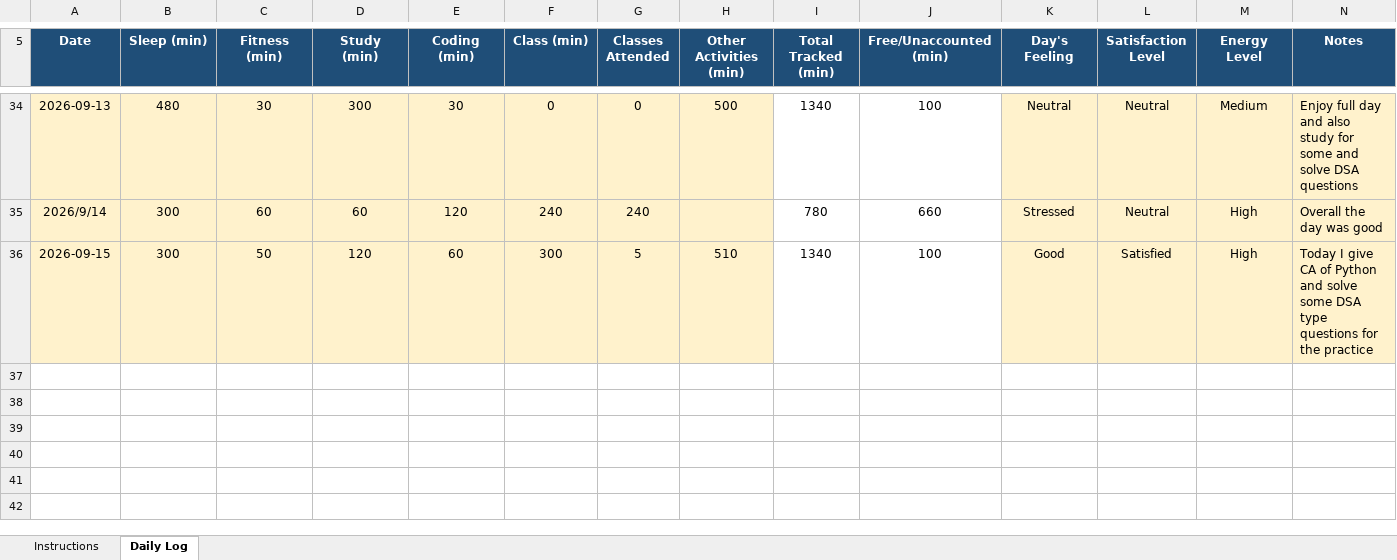
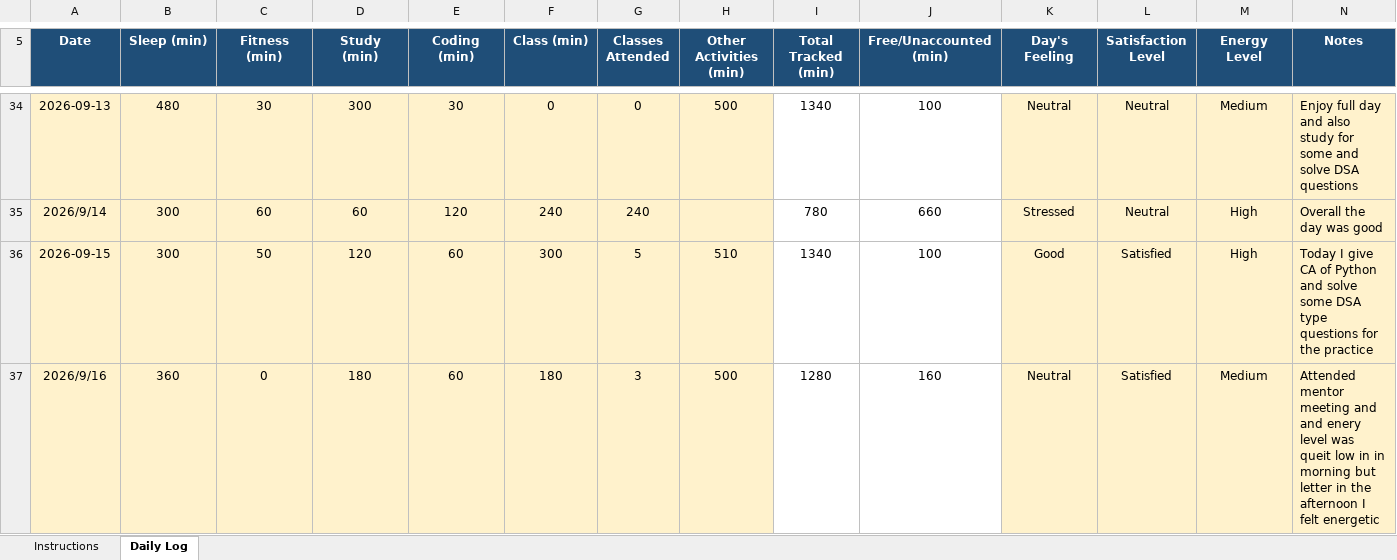
Before and after one commit to yashodipdeore2006/CAP776, an Excel workbook: 12620514.xlsx, sheet Daily Log, drawn as a sheet; only a part is shown, gaps mark what is left out; values as stored, in another font and other column widths than the file's, no borders; conditional formats not drawn; the diff names each change by its address in the sheet, - before the commit and + after, or states it on an @@ line.

```diff
--- a/12620514.xlsx (sheet Daily Log)
+++ b/12620514.xlsx (sheet Daily Log)
+row 37: 2026/9/16 | 360 | 0 | 180 | 60 | 180 | 3 | 500 | 1280 | 160 | Neutral | Satisfied | Medium | Attended mentor meeting and and enery level was queit low in in morning but letter in the afternoon I felt energetic
```
Also changed, not shown: 1 other file.
